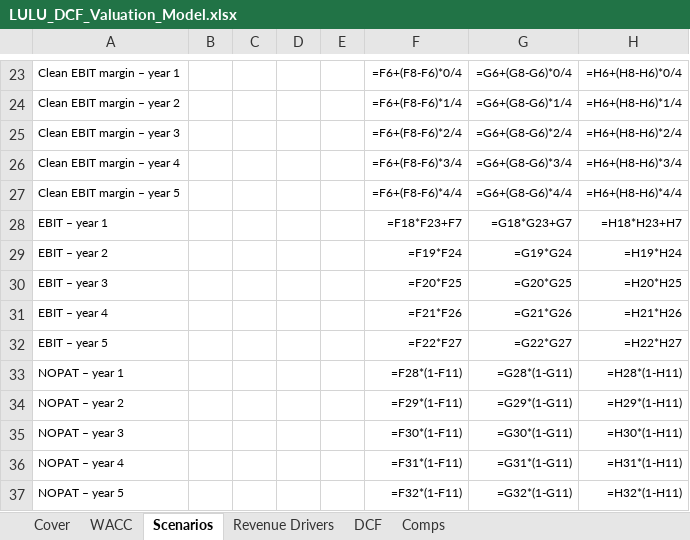
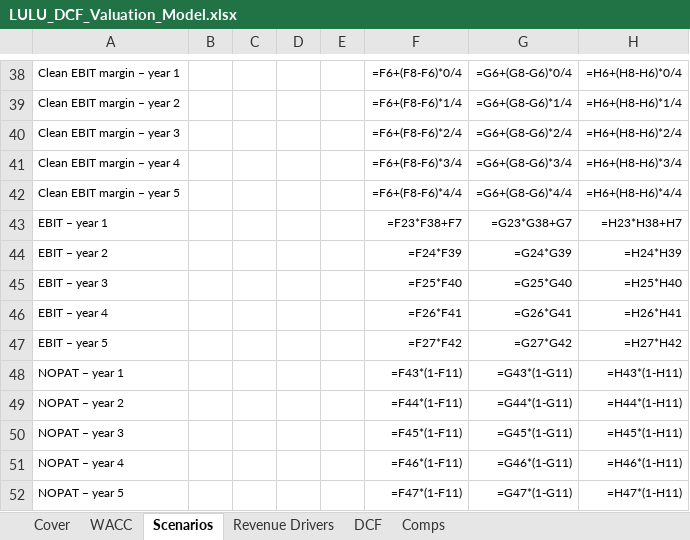
Before and after one commit to vengeanceaiUSC/RM, an Excel workbook: LULU/LULU_DCF_Valuation_Model.xlsx, sheet Scenarios, drawn as a sheet; only a part is shown, gaps mark what is left out; values as stored, in another font and other column widths than the file's, no borders; formulas without a stored value are shown as written; addresses are those after the commit; the diff covers the shown part only; the diff names each change by its address in the sheet, - before the commit and + after, or states it on an @@ line.

```diff
--- a/LULU/LULU_DCF_Valuation_Model.xlsx (sheet Scenarios)
+++ b/LULU/LULU_DCF_Valuation_Model.xlsx (sheet Scenarios)
-F43: =F18*F23+F7
+F43: =F23*F38+F7
-G43: =G18*G23+G7
+G43: =G23*G38+G7
-H43: =H18*H23+H7
+H43: =H23*H38+H7
-F44: =F19*F24
+F44: =F24*F39
-G44: =G19*G24
+G44: =G24*G39
-H44: =H19*H24
+H44: =H24*H39
-F45: =F20*F25
+F45: =F25*F40
-G45: =G20*G25
+G45: =G25*G40
-H45: =H20*H25
+H45: =H25*H40
-F46: =F21*F26
+F46: =F26*F41
-G46: =G21*G26
+G46: =G26*G41
-H46: =H21*H26
+H46: =H26*H41
-F47: =F22*F27
+F47: =F27*F42
-G47: =G22*G27
+G47: =G27*G42
-H47: =H22*H27
+H47: =H27*H42
-F48: =F28*(1-F11)
+F48: =F43*(1-F11)
-G48: =G28*(1-G11)
+G48: =G43*(1-G11)
-H48: =H28*(1-H11)
+H48: =H43*(1-H11)
-F49: =F29*(1-F11)
+F49: =F44*(1-F11)
-G49: =G29*(1-G11)
+G49: =G44*(1-G11)
-H49: =H29*(1-H11)
+H49: =H44*(1-H11)
-F50: =F30*(1-F11)
+F50: =F45*(1-F11)
-G50: =G30*(1-G11)
+G50: =G45*(1-G11)
-H50: =H30*(1-H11)
+H50: =H45*(1-H11)
-F51: =F31*(1-F11)
+F51: =F46*(1-F11)
-G51: =G31*(1-G11)
+G51: =G46*(1-G11)
-H51: =H31*(1-H11)
+H51: =H46*(1-H11)
-F52: =F32*(1-F11)
+F52: =F47*(1-F11)
-G52: =G32*(1-G11)
+G52: =G47*(1-G11)
-H52: =H32*(1-H11)
+H52: =H47*(1-H11)
```
Also changed, not shown: 77 added rows, 12 removed rows and 66 edited cells elsewhere in this sheet, sheet DCF, sheet Comps, sheet Revenue Drivers, 5 other files.
